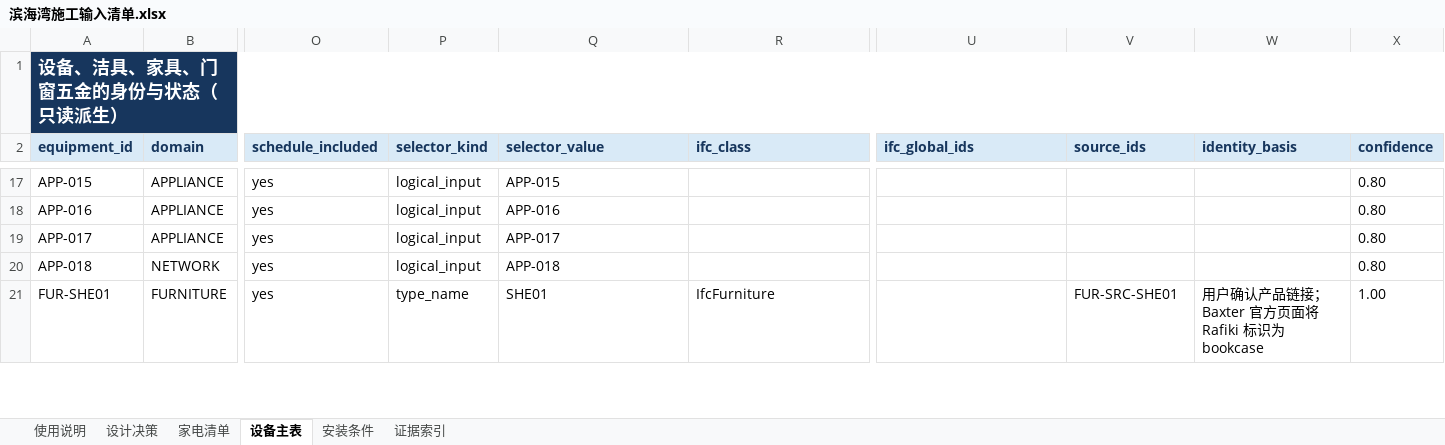
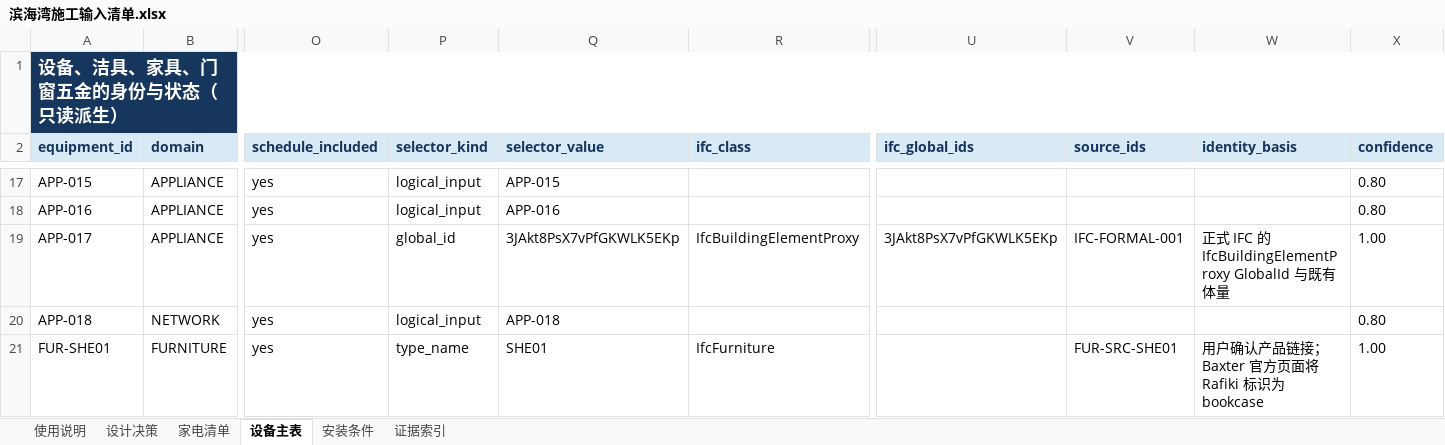
Before and after one commit to Weihan96/2504-GBTB-Yanlord-Zhuhai, an Excel workbook: output/forms/滨海湾施工输入清单.xlsx, sheet 设备主表, drawn as a sheet; only a part is shown, gaps mark what is left out; values as stored, in another font and other column widths than the file's, no borders; table styles not drawn; the diff names each change by its address in the sheet, - before the commit and + after, or states it on an @@ line.

```diff
--- a/output/forms/滨海湾施工输入清单.xlsx (sheet 设备主表)
+++ b/output/forms/滨海湾施工输入清单.xlsx (sheet 设备主表)
-P19 (selector_kind): logical_input
+P19 (selector_kind): global_id
-Q19 (selector_value): APP-017
+Q19 (selector_value): 3JAkt8PsX7vPfGKWLK5EKp
-R19 (ifc_class): (empty)
+R19 (ifc_class): IfcBuildingElementProxy
-U19 (ifc_global_ids): (empty)
+U19 (ifc_global_ids): 3JAkt8PsX7vPfGKWLK5EKp
-V19 (source_ids): (empty)
+V19 (source_ids): IFC-FORMAL-001
-W19 (identity_basis): (empty)
+W19 (identity_basis): 正式 IFC 的 IfcBuildingElementProxy GlobalId 与既有体量
-X19 (confidence): 0.80
+X19 (confidence): 1.00
```
Also changed, not shown: sheet 家电清单, 26 other files.
